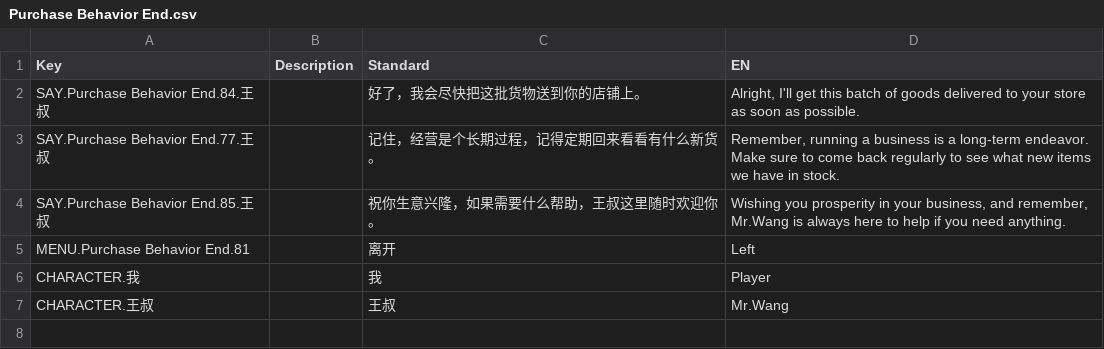
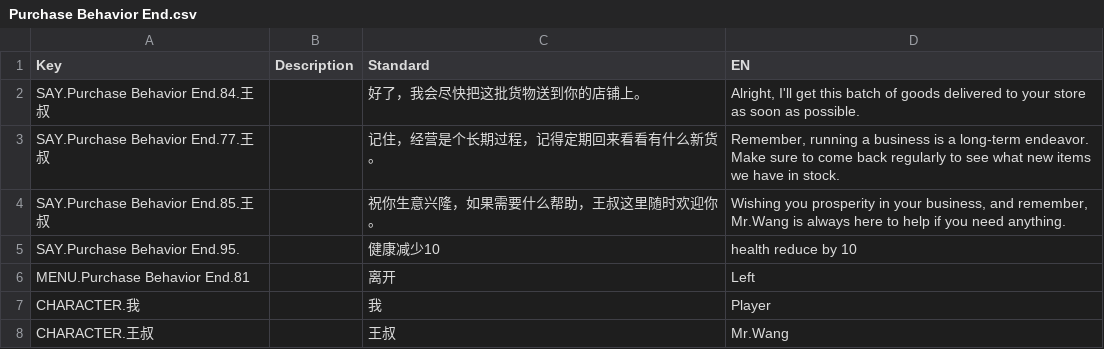
Before and after one commit to KaneOvO/CMPM171-Group-Project, a CSV file: Assets/Dialogue/Purchase Behavior End.csv, drawn as a sheet.

```diff
--- a/Assets/Dialogue/Purchase Behavior End.csv
+++ b/Assets/Dialogue/Purchase Behavior End.csv
@@ -4,2 +4,3 @@ SAY.Purchase Behavior End.77.王叔,,记住，经营是个长期过程，记得
 SAY.Purchase Behavior End.85.王叔,,祝你生意兴隆，如果需要什么帮助，王叔这里随时欢迎你。,"Wishing you prosperity in your business, and remember, Mr.Wang is always here to help if you need anything."
+SAY.Purchase Behavior End.95.,,健康减少10,health reduce by 10
 MENU.Purchase Behavior End.81,,离开,Left
```
Also changed, not shown: 1 other file.
